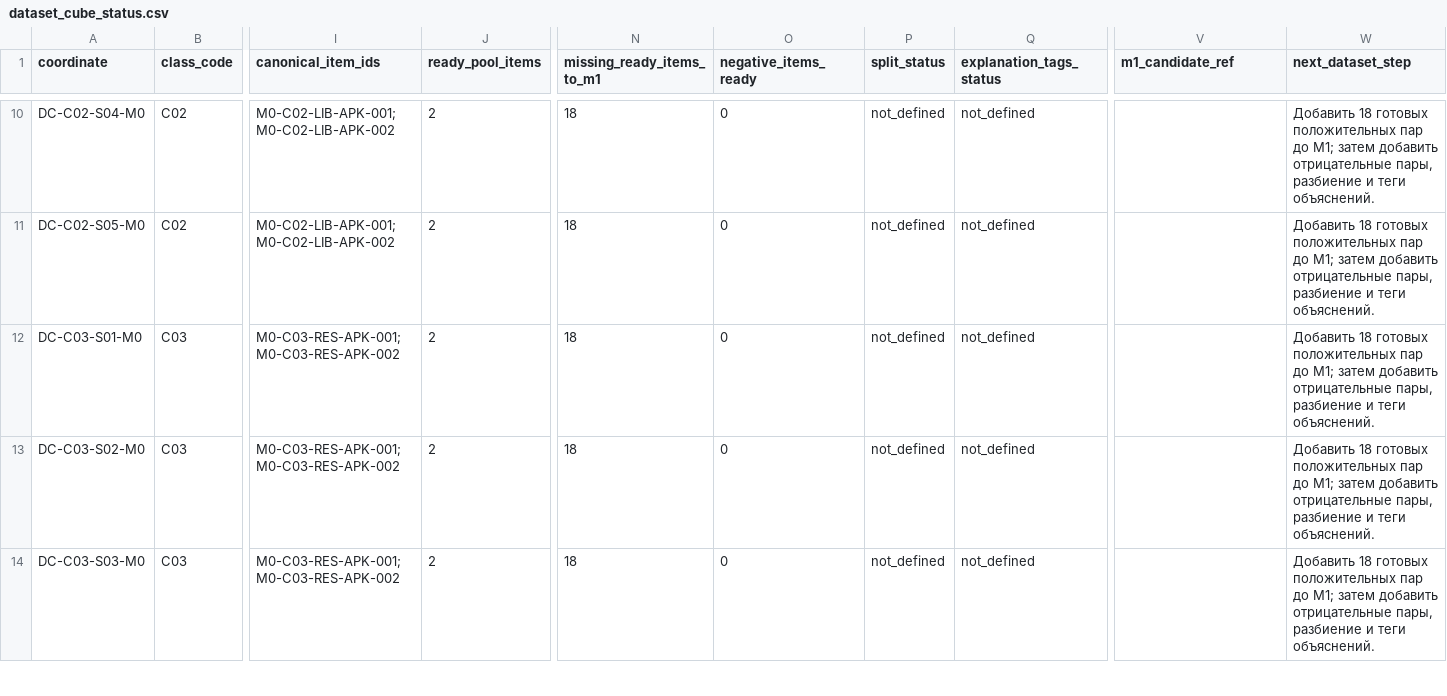
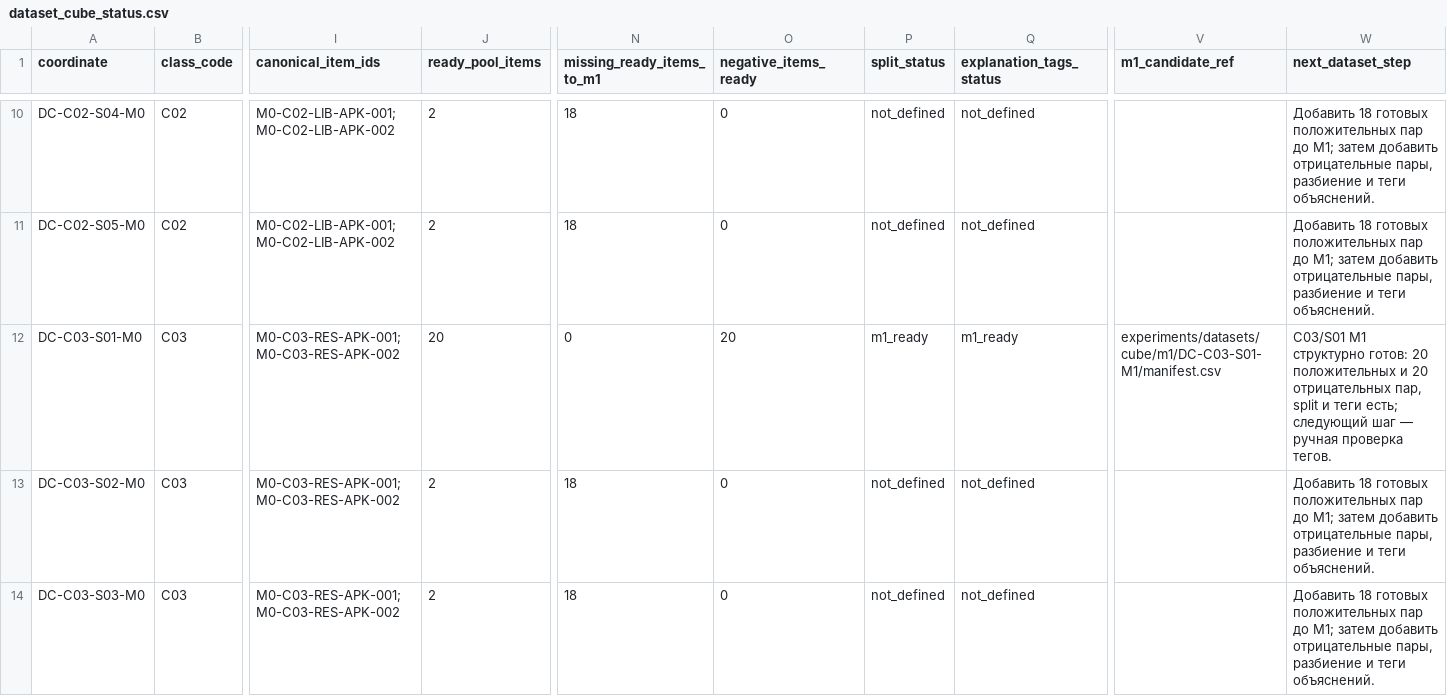
Before and after one commit to valeryvpetrov-dev/android-apps-similarity, a CSV file: datasets/android-similarity-cube-v1/dataset_cube_status.csv, drawn as a sheet; only a part is shown, gaps mark what is left out; the diff names each change by its address in the sheet, - before the commit and + after, or states it on an @@ line.

Commit message:
{data} publish C03 M1 resource dataset

```diff
--- a/datasets/android-similarity-cube-v1/dataset_cube_status.csv
+++ b/datasets/android-similarity-cube-v1/dataset_cube_status.csv
-J12 (ready_pool_items): 2
+J12 (ready_pool_items): 20
-N12 (missing_ready_items_to_m1): 18
+N12 (missing_ready_items_to_m1): 0
-O12 (negative_items_ready): 0
+O12 (negative_items_ready): 20
-P12 (split_status): not_defined
+P12 (split_status): m1_ready
-Q12 (explanation_tags_status): not_defined
+Q12 (explanation_tags_status): m1_ready
-V12 (m1_candidate_ref): (empty)
+V12 (m1_candidate_ref): experiments/datasets/cube/m1/DC-C03-S01-M1/manifest.csv
-W12 (next_dataset_step): Добавить 18 готовых положительных пар до M1; затем добавить отрицательные пары, разбиение и теги объяснений.
+W12 (next_dataset_step): C03/S01 M1 структурно готов: 20 положительных и 20 отрицательных пар, split и теги есть; следующий шаг — ручная проверка тегов.
```
Also changed, not shown: 52 other files.
